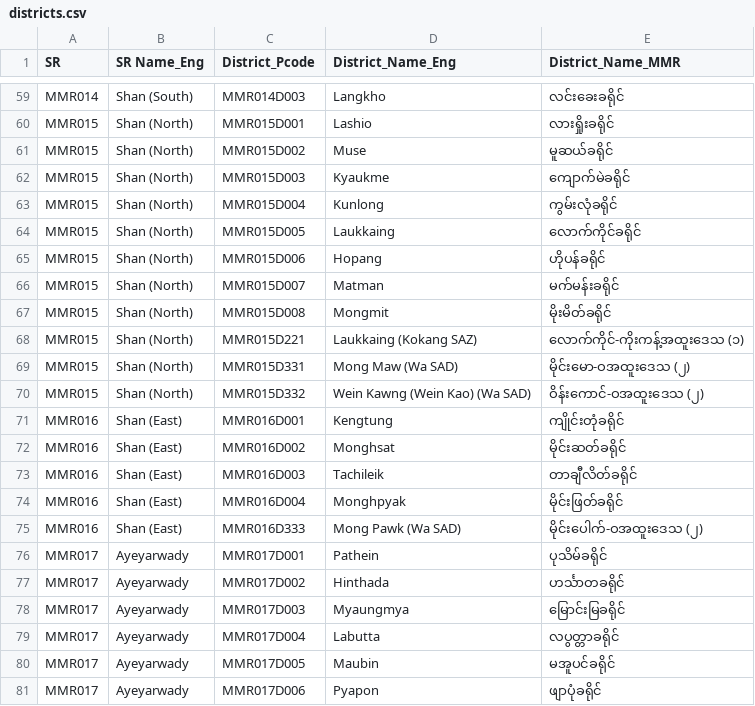
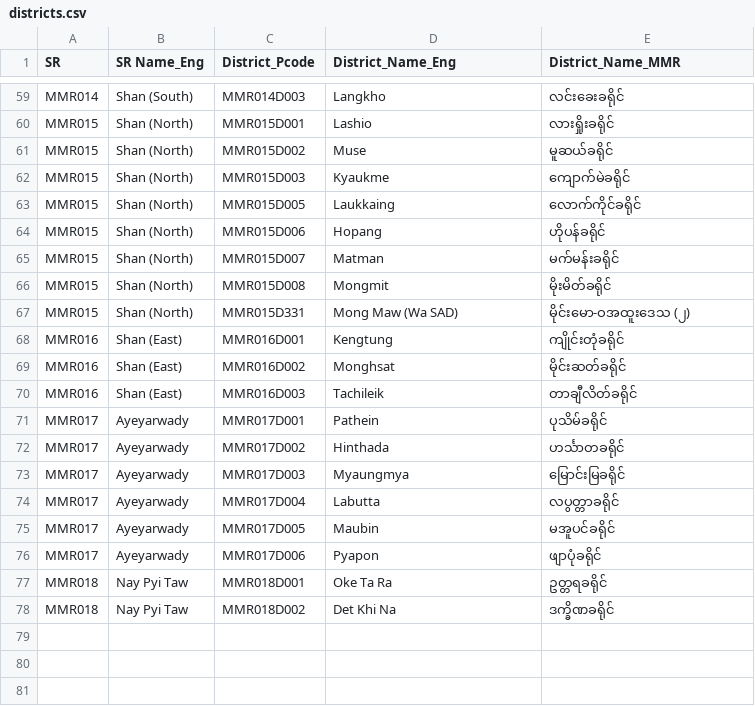
Before and after one commit to kyawthura-gg/myanmar-geography-json, a CSV file: csv/districts.csv, drawn as a sheet; only a part is shown, gaps mark what is left out; the shorter side is filled out with more unchanged rows.

Commit message:
update duplicate postalcode, remove duplicate data

```diff
--- a/csv/districts.csv
+++ b/csv/districts.csv
@@ -62,3 +62,2 @@ MMR015,Shan (North),MMR015D002,Muse,မူဆယ်ခရိုင်
 MMR015,Shan (North),MMR015D003,Kyaukme,ကျောက်မဲခရိုင်
-MMR015,Shan (North),MMR015D004,Kunlong,ကွမ်းလုံခရိုင်
 MMR015,Shan (North),MMR015D005,Laukkaing,လောက်ကိုင်ခရိုင်
@@ -67,5 +66,3 @@ MMR015,Shan (North),MMR015D007,Matman,မက်မန်းခရိုင်
 MMR015,Shan (North),MMR015D008,Mongmit,မိုးမိတ်ခရိုင်
-MMR015,Shan (North),MMR015D221,Laukkaing (Kokang SAZ),လောက်ကိုင်-ကိုးကန့်အထူးဒေသ (၁)
 MMR015,Shan (North),MMR015D331,Mong Maw (Wa SAD),မိုင်းမော-ဝအထူးဒေသ (၂)
-MMR015,Shan (North),MMR015D332,Wein Kawng (Wein Kao) (Wa SAD),ဝိန်းကောင်-ဝအထူးဒေသ (၂)
 MMR016,Shan (East),MMR016D001,Kengtung,ကျိုင်းတုံခရိုင်
@@ -73,4 +70,2 @@ MMR016,Shan (East),MMR016D002,Monghsat,မိုင်းဆတ်ခရို
 MMR016,Shan (East),MMR016D003,Tachileik,တာချီလိတ်ခရိုင်
-MMR016,Shan (East),MMR016D004,Monghpyak,မိုင်းဖြတ်ခရိုင်
-MMR016,Shan (East),MMR016D333,Mong Pawk (Wa SAD),မိုင်းပေါက်-ဝအထူးဒေသ (၂)
 MMR017,Ayeyarwady,MMR017D001,Pathein,ပုသိမ်ခရိုင်
```
Also changed, not shown: csv/townships-postalcode.csv, csv/townships.csv, 4 other files.
